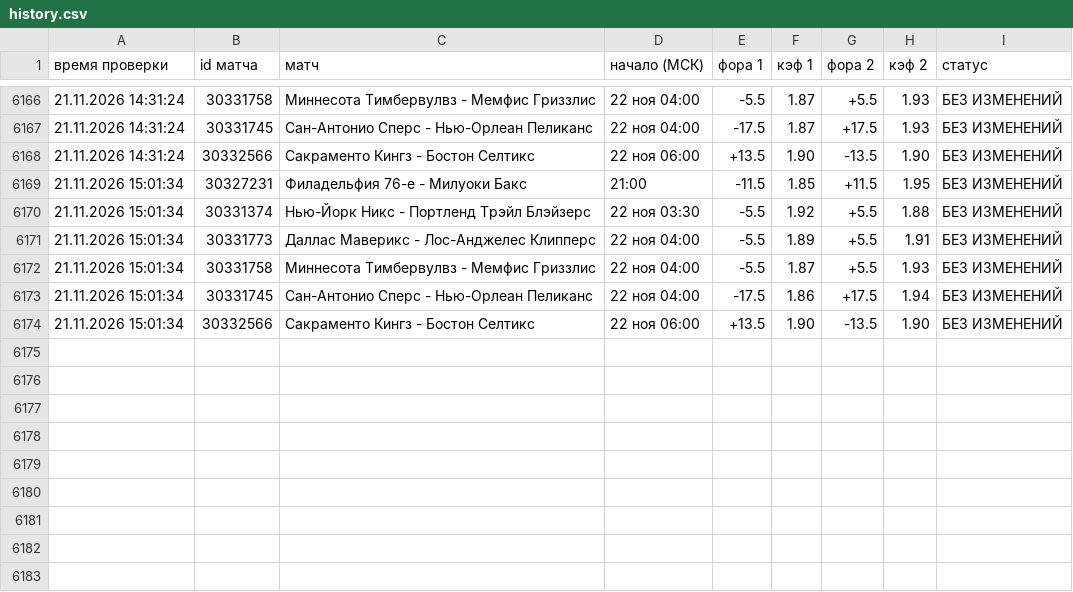
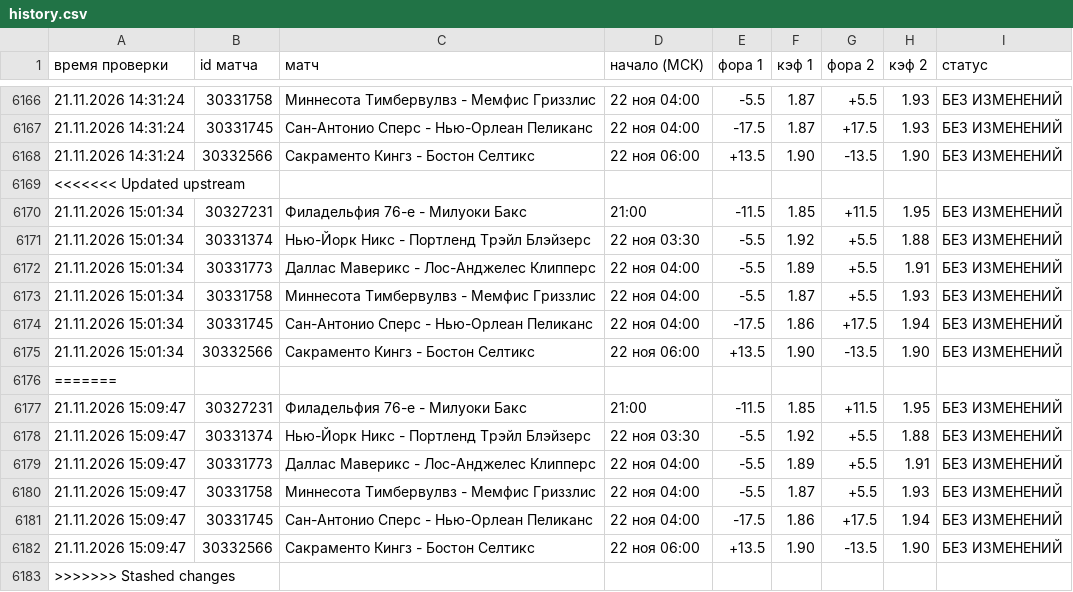
Before and after one commit to vdgreenstore-cloud/nba-fora-monitor, a CSV file: data/history.csv, drawn as a sheet; only a part is shown, gaps mark what is left out; the diff names each change by its address in the sheet, - before the commit and + after, or states it on an @@ line.

```diff
--- a/data/history.csv
+++ b/data/history.csv
+row 6169: <<<<<<< Updated upstream
+row 6176: =======
+row 6177: 21.11.2026 15:09:47 | 30327231 | Филадельфия 76-е - Милуоки Бакс | 21:00 | -11.5 | 1.85 | +11.5 | 1.95 | БЕЗ ИЗМЕНЕНИЙ
+row 6178: 21.11.2026 15:09:47 | 30331374 | Нью-Йорк Никс - Портленд Трэйл Блэйзерс | 22 ноя 03:30 | -5.5 | 1.92 | +5.5 | 1.88 | БЕЗ ИЗМЕНЕНИЙ
+row 6179: 21.11.2026 15:09:47 | 30331773 | Даллас Маверикс - Лос-Анджелес Клипперс | 22 ноя 04:00 | -5.5 | 1.89 | +5.5 | 1.91 | БЕЗ ИЗМЕНЕНИЙ
+row 6180: 21.11.2026 15:09:47 | 30331758 | Миннесота Тимбервулвз - Мемфис Гриззлис | 22 ноя 04:00 | -5.5 | 1.87 | +5.5 | 1.93 | БЕЗ ИЗМЕНЕНИЙ
+row 6181: 21.11.2026 15:09:47 | 30331745 | Сан-Антонио Сперс - Нью-Орлеан Пеликанс | 22 ноя 04:00 | -17.5 | 1.86 | +17.5 | 1.94 | БЕЗ ИЗМЕНЕНИЙ
+row 6182: 21.11.2026 15:09:47 | 30332566 | Сакраменто Кингз - Бостон Селтикс | 22 ноя 06:00 | +13.5 | 1.90 | -13.5 | 1.90 | БЕЗ ИЗМЕНЕНИЙ
+row 6183: >>>>>>> Stashed changes
```
Also changed, not shown: 40 other files.
